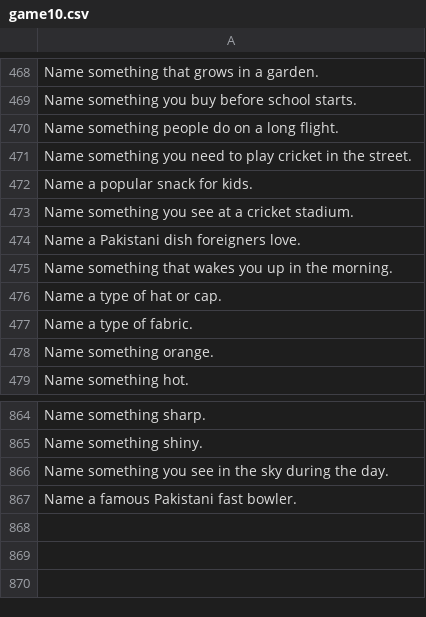
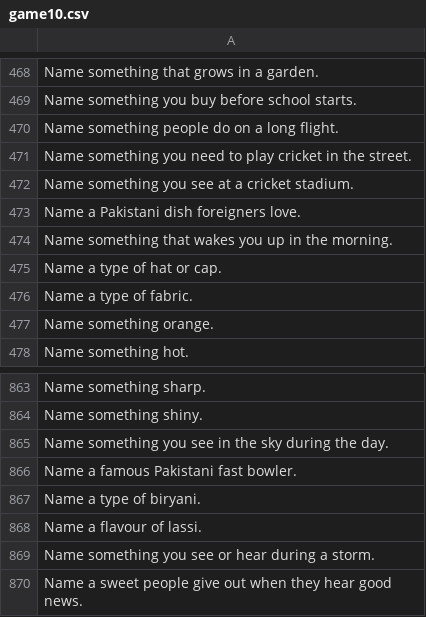
Before and after one commit to theshabab/jorbox, a CSV file: data/seed/data/game10.csv, drawn as a sheet; only a part is shown, gaps mark what is left out.

```diff
--- a/data/seed/data/game10.csv
+++ b/data/seed/data/game10.csv
@@ -471,3 +471,2 @@ Name something people do on a long flight.
 Name something you need to play cricket in the street.
-Name a popular snack for kids.
 Name something you see at a cricket stadium.
@@ -867 +866,5 @@ Name something you see in the sky during the day.
 Name a famous Pakistani fast bowler.
+Name a type of biryani.
+Name a flavour of lassi.
+Name something you see or hear during a storm.
+Name a sweet people give out when they hear good news.
```
Also changed, not shown: data/seed/data/game12.csv, data/seed/data/game6.csv, 5 other files.
